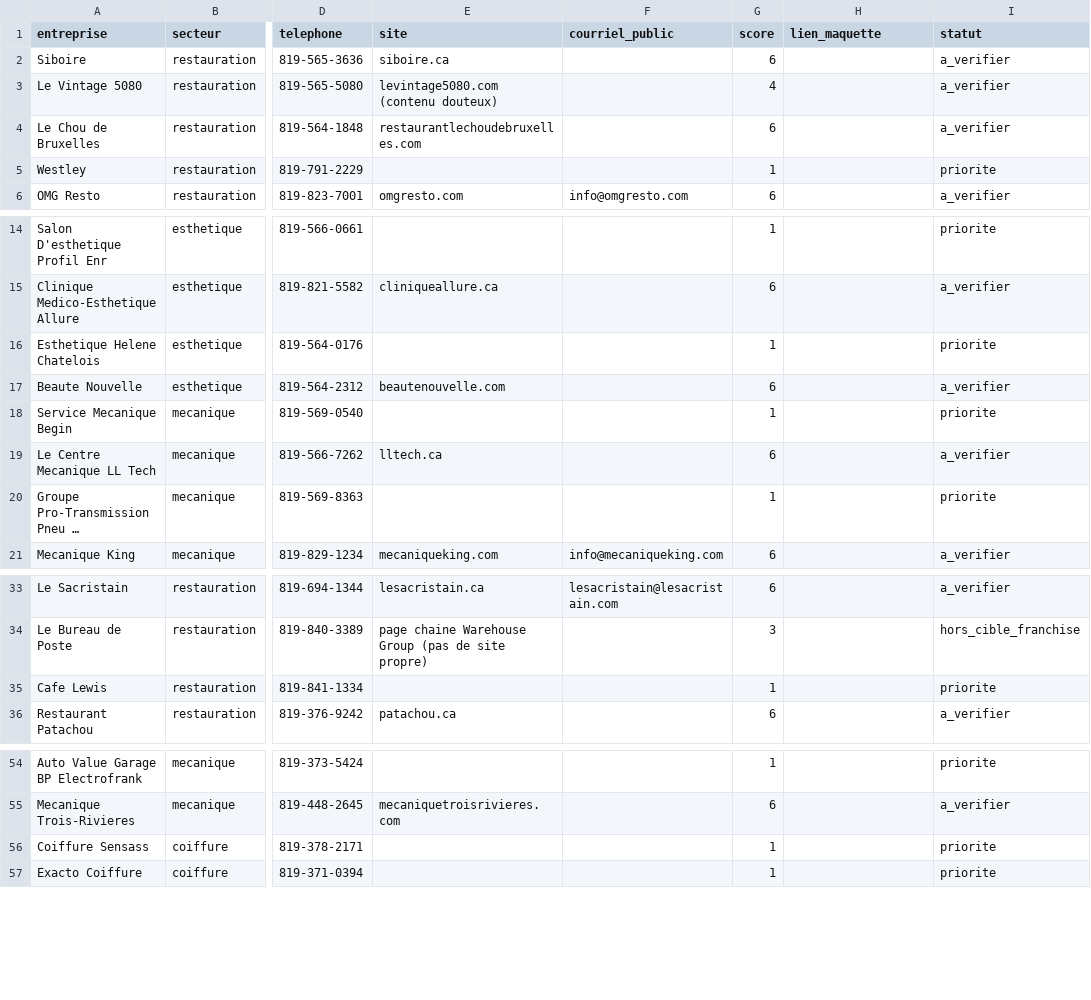
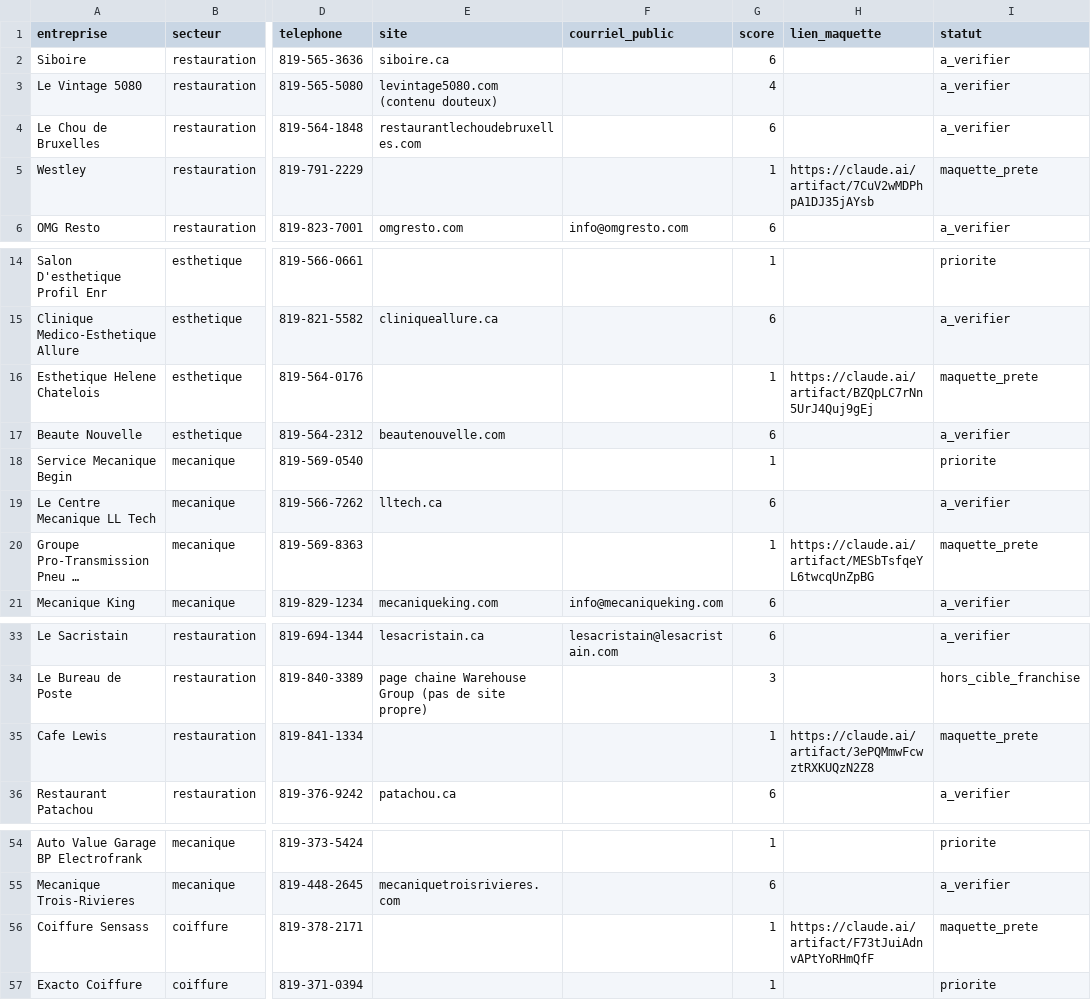
Before and after one commit to washers3r-code/washers3r-site, a CSV file: prospects.csv, drawn as a sheet; only a part is shown, gaps mark what is left out; long unchanged cells end in …; the diff names each change by its address in the sheet, - before the commit and + after, or states it on an @@ line.

```diff
--- a/prospects.csv
+++ b/prospects.csv
-H5 (lien_maquette): (empty)
+H5 (lien_maquette): https://claude.ai/artifact/7CuV2wMDPhpA1DJ35jAYsb
-I5 (statut): priorite
+I5 (statut): maquette_prete
-H16 (lien_maquette): (empty)
+H16 (lien_maquette): https://claude.ai/artifact/BZQpLC7rNn5UrJ4Quj9gEj
-I16 (statut): priorite
+I16 (statut): maquette_prete
-H20 (lien_maquette): (empty)
+H20 (lien_maquette): https://claude.ai/artifact/MESbTsfqeYL6twcqUnZpBG
-I20 (statut): priorite
+I20 (statut): maquette_prete
-H35 (lien_maquette): (empty)
+H35 (lien_maquette): https://claude.ai/artifact/3ePQMmwFcwztRXKUQzN2Z8
-I35 (statut): priorite
+I35 (statut): maquette_prete
-H56 (lien_maquette): (empty)
+H56 (lien_maquette): https://claude.ai/artifact/F73tJuiAdnvAPtYoRHmQfF
-I56 (statut): priorite
+I56 (statut): maquette_prete
```
